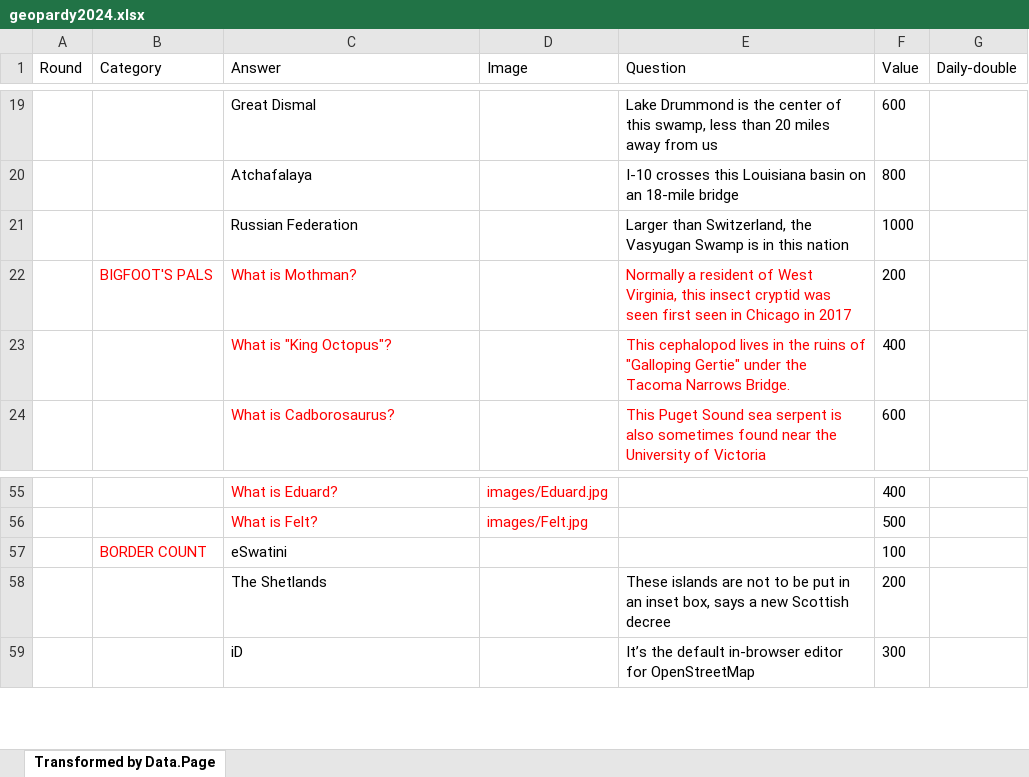
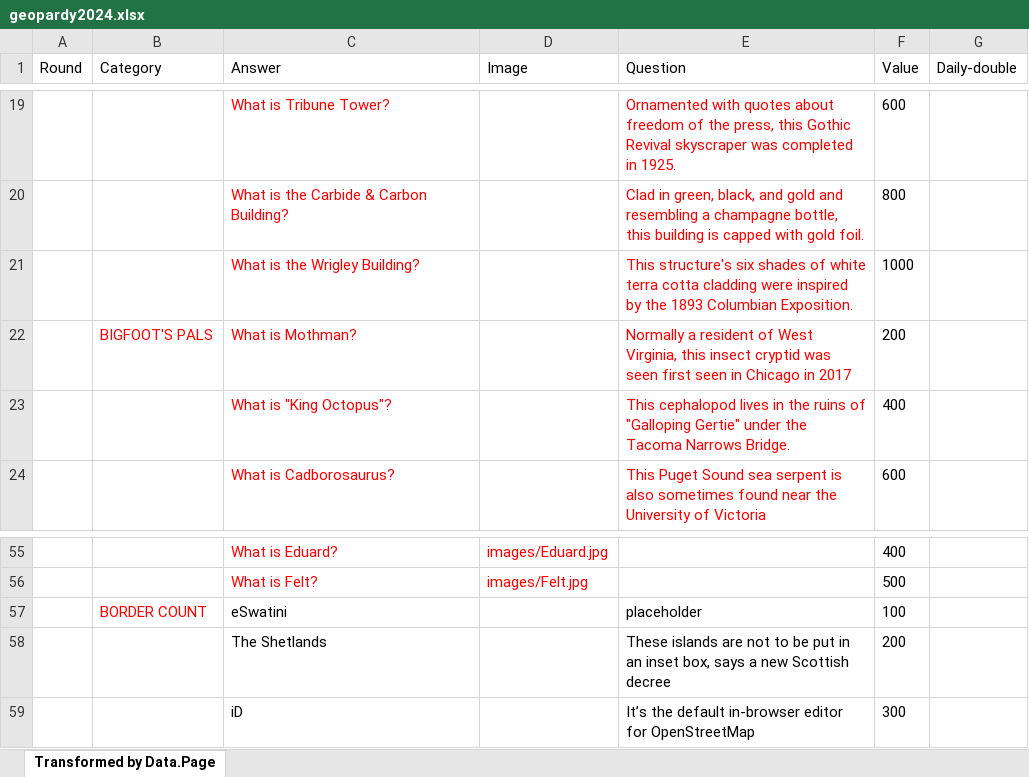
Before and after one commit to jmersonuo/geopardy, an Excel workbook: old questions/geopardy2024.xlsx, sheet Transformed by Data.Page, drawn as a sheet; only a part is shown, gaps mark what is left out; values as stored, in another font and other column widths than the file's, no borders; removed rows and columns are numbered as before the commit, all else as after; the diff covers the shown part only; the diff names each change by its address in the sheet, - before the commit and + after, or states it on an @@ line.

```diff
--- a/old questions/geopardy2024.xlsx (sheet Transformed by Data.Page)
+++ b/old questions/geopardy2024.xlsx (sheet Transformed by Data.Page)
-C19 (Answer): Great Dismal
+C19 (Answer): What is Tribune Tower?
-C19 text colour: black
+C19 text colour: #FF0000
-E19 (Question): Lake Drummond is the center of this swamp, less than 20 miles away from us
+E19 (Question): Ornamented with quotes about freedom of the press, this Gothic Revival skyscraper was completed in 1925.
-E19 text colour: black
+E19 text colour: #FF0000
-row 20:  |  | Atchafalaya |  | I-10 crosses this Louisiana basin on an 18-mile bridge | 800
-row 21:  |  | Russian Federation |  | Larger than Switzerland, the Vasyugan Swamp is in this nation | 1000
+row 20:  |  | What is the Carbide & Carbon Building? |  | Clad in green, black, and gold and resembling a champagne bottle, this building is capped with gold foil. | 800
+row 21:  |  | What is the Wrigley Building? |  | This structure's six shades of white terra cotta cladding were inspired by the 1893 Columbian Exposition. | 1000
-E57 (Question): (empty)
+E57 (Question): placeholder
```
Also changed, not shown: 8 added rows, 8 removed rows, 8 edited cells and cell formats elsewhere in this sheet, 22 other files.
